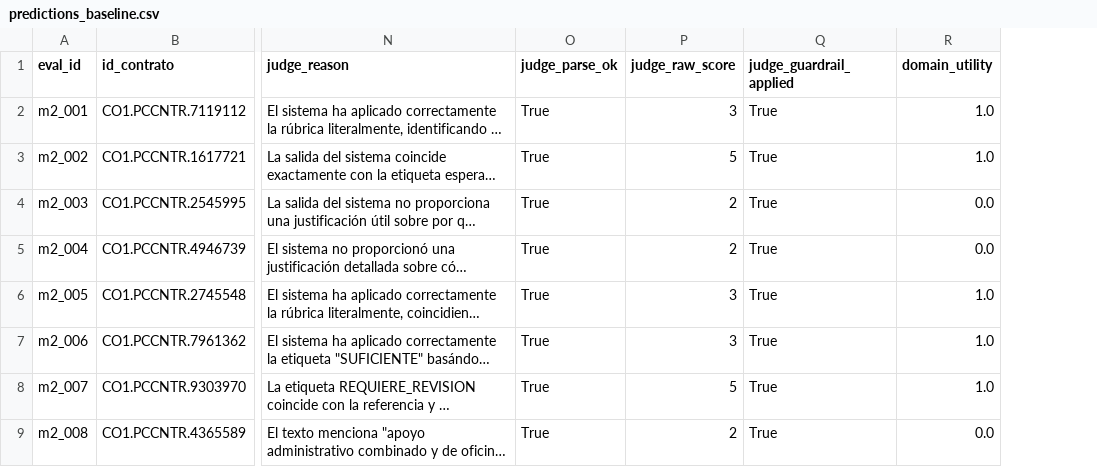
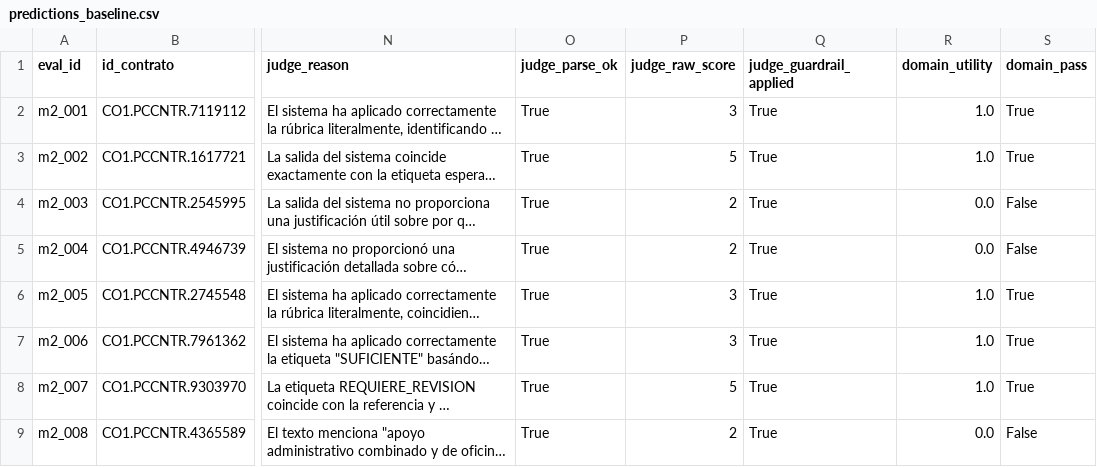
Before and after one commit to vcastrop/Juan-Camilo-Ramon-Valentina-Castro, a CSV file: m2/results/predictions_baseline.csv, drawn as a sheet; only a part is shown, gaps mark what is left out; long unchanged cells end in …; the diff names each change by its address in the sheet, - before the commit and + after, or states it on an @@ line.

```diff
--- a/m2/results/predictions_baseline.csv
+++ b/m2/results/predictions_baseline.csv
+column S (domain_pass), rows 2-9: True | True | False | False | True | True | True | False
```
Also changed, not shown: 14 other files.
